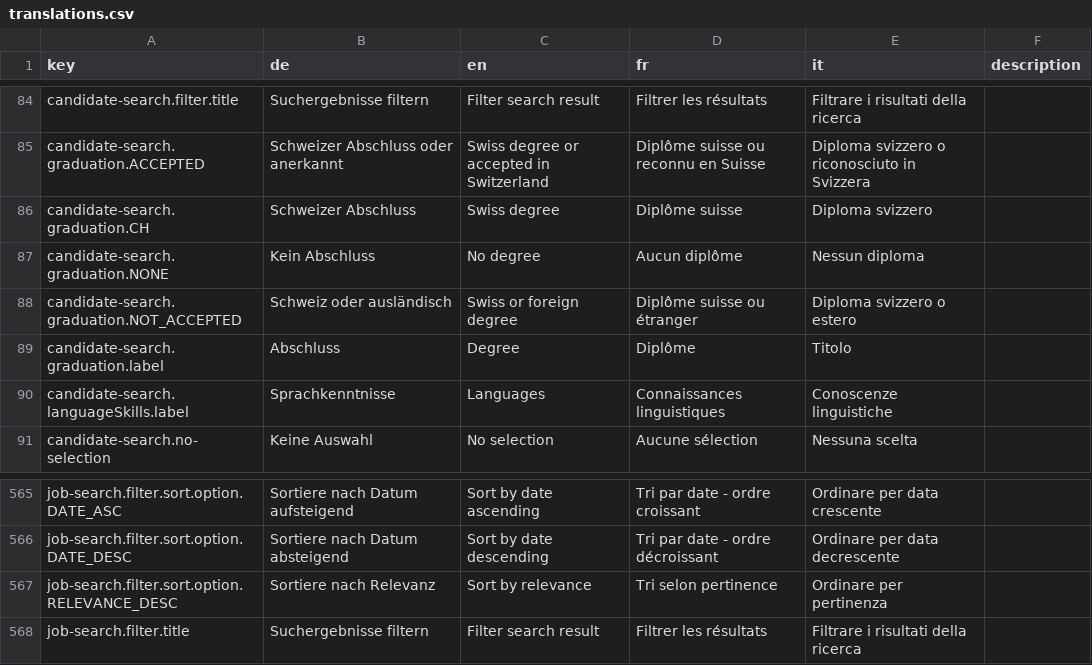
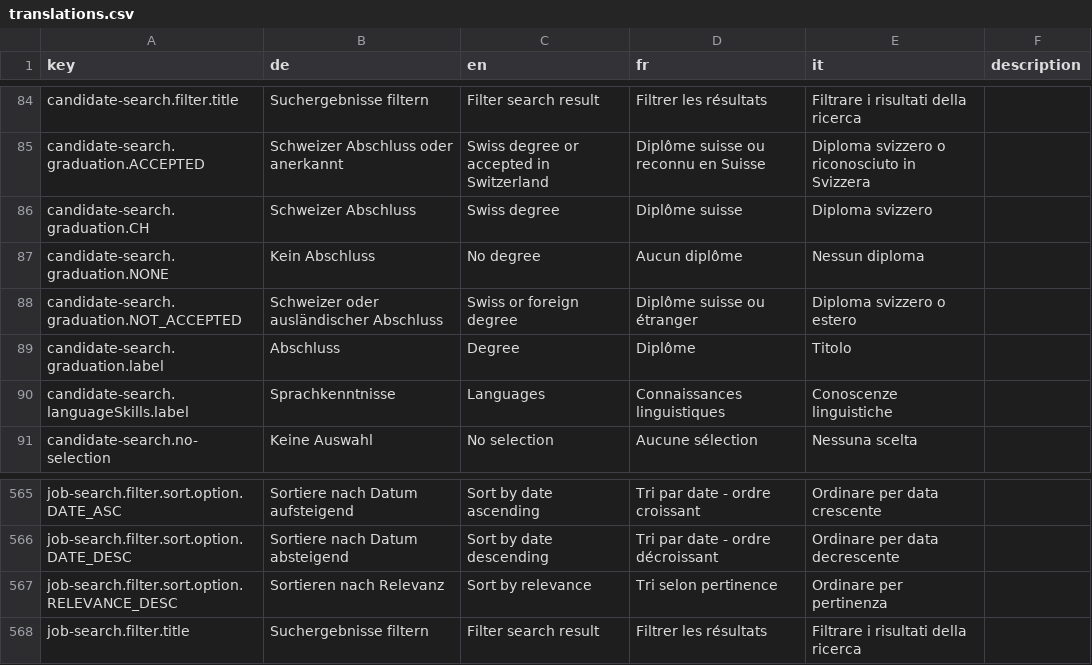
Before and after one commit to FeatureToggleStudy/alv-portal, a CSV file: alv-portal-ui/translations.csv, drawn as a sheet; only a part is shown, gaps mark what is left out; the diff covers the shown part only.

```diff
--- a/alv-portal-ui/translations.csv
+++ b/alv-portal-ui/translations.csv
@@ -87,3 +87,3 @@ candidate-search.graduation.CH,Schweizer Abschluss,Swiss degree,Diplôme suisse,
 candidate-search.graduation.NONE,Kein Abschluss,No degree,Aucun diplôme,Nessun diploma,
-candidate-search.graduation.NOT_ACCEPTED,Schweiz oder ausländisch,Swiss or foreign degree,Diplôme suisse ou étranger,Diploma svizzero o estero,
+candidate-search.graduation.NOT_ACCEPTED,Schweizer oder ausländischer Abschluss,Swiss or foreign degree,Diplôme suisse ou étranger,Diploma svizzero o estero,
 candidate-search.graduation.label,Abschluss,Degree,Diplôme,Titolo,
@@ -566,3 +566,3 @@ job-search.filter.sort.option.DATE_ASC,Sortiere nach Datum aufsteigend,Sort by d
 job-search.filter.sort.option.DATE_DESC,Sortiere nach Datum absteigend,Sort by date descending,Tri par date - ordre décroissant,Ordinare per data decrescente,
-job-search.filter.sort.option.RELEVANCE_DESC,Sortiere nach Relevanz,Sort by relevance,Tri selon pertinence,Ordinare per pertinenza,
+job-search.filter.sort.option.RELEVANCE_DESC,Sortieren nach Relevanz,Sort by relevance,Tri selon pertinence,Ordinare per pertinenza,
 job-search.filter.title,Suchergebnisse filtern,Filter search result,Filtrer les résultats,Filtrare i risultati della ricerca,
```
Also changed, not shown: 48 edited cells elsewhere in this file.
